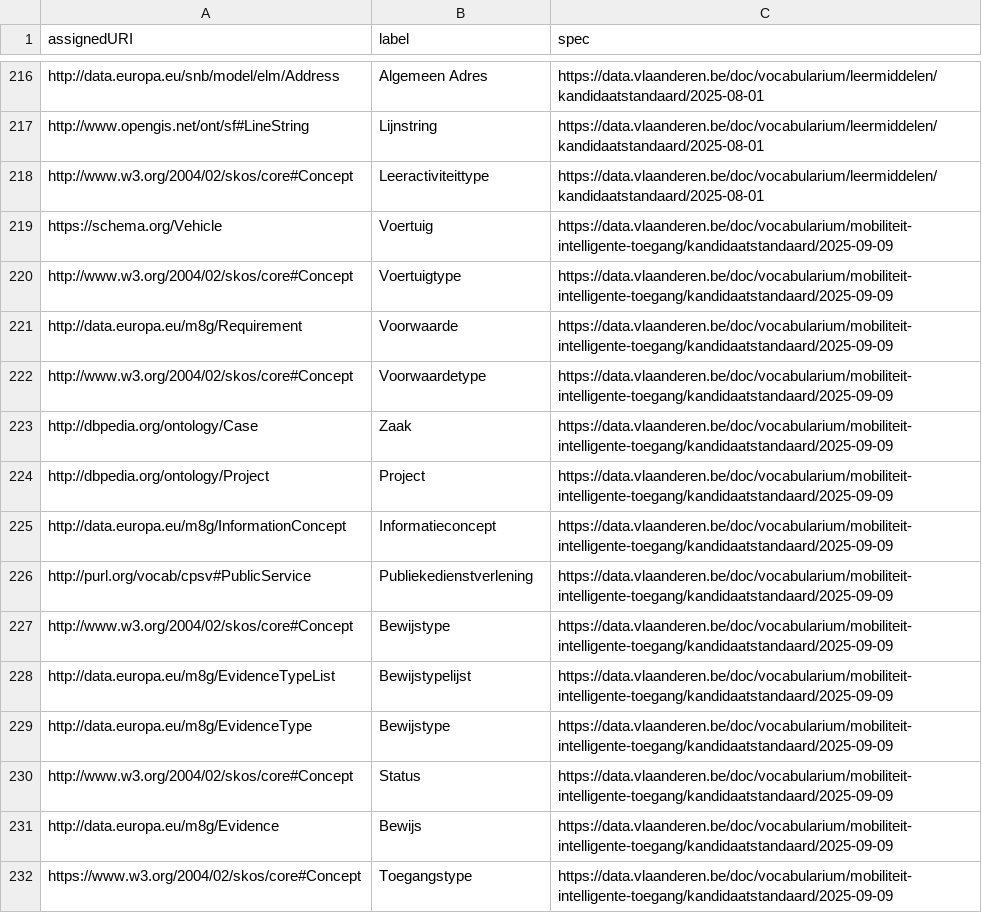
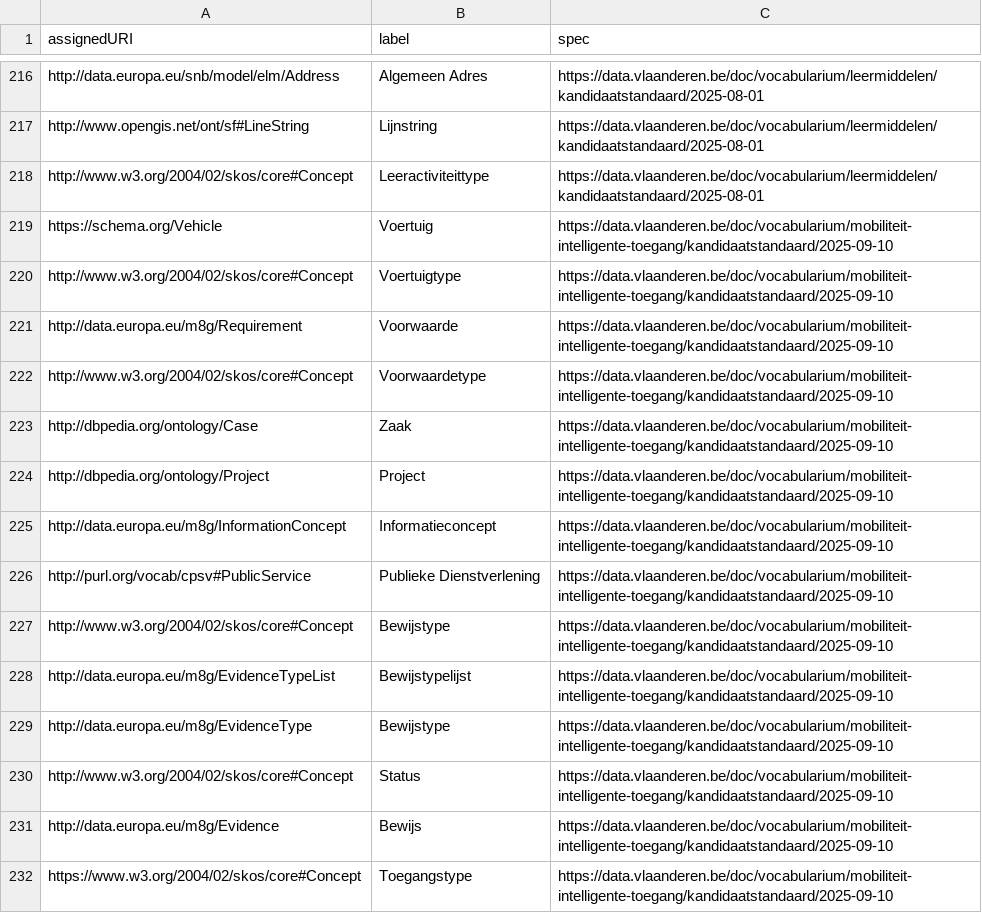
Before and after one commit to Informatievlaanderen/data.vlaanderen.be-statistics, a CSV file: root.externalclasses.voc.csv, drawn as a sheet; only a part is shown, gaps mark what is left out; the diff covers the shown part only.

```diff
--- a/root.externalclasses.voc.csv
+++ b/root.externalclasses.voc.csv
@@ -218,15 +218,15 @@
 "http://www.w3.org/2004/02/skos/core#Concept","Leeractiviteittype","https://data.vlaanderen.be/doc/vocabularium/leermiddelen/kandidaatstandaard/2025-08-01"
-"https://schema.org/Vehicle","Voertuig","https://data.vlaanderen.be/doc/vocabularium/mobiliteit-intelligente-toegang/kandidaatstandaard/2025-09-09"
-"http://www.w3.org/2004/02/skos/core#Concept","Voertuigtype","https://data.vlaanderen.be/doc/vocabularium/mobiliteit-intelligente-toegang/kandidaatstandaard/2025-09-09"
-"http://data.europa.eu/m8g/Requirement","Voorwaarde","https://data.vlaanderen.be/doc/vocabularium/mobiliteit-intelligente-toegang/kandidaatstandaard/2025-09-09"
-"http://www.w3.org/2004/02/skos/core#Concept","Voorwaardetype","https://data.vlaanderen.be/doc/vocabularium/mobiliteit-intelligente-toegang/kandidaatstandaard/2025-09-09"
-"http://dbpedia.org/ontology/Case","Zaak","https://data.vlaanderen.be/doc/vocabularium/mobiliteit-intelligente-toegang/kandidaatstandaard/2025-09-09"
-"http://dbpedia.org/ontology/Project","Project","https://data.vlaanderen.be/doc/vocabularium/mobiliteit-intelligente-toegang/kandidaatstandaard/2025-09-09"
-"http://data.europa.eu/m8g/InformationConcept","Informatieconcept","https://data.vlaanderen.be/doc/vocabularium/mobiliteit-intelligente-toegang/kandidaatstandaard/2025-09-09"
-"http://purl.org/vocab/cpsv#PublicService","Publiekedienstverlening","https://data.vlaanderen.be/doc/vocabularium/mobiliteit-intelligente-toegang/kandidaatstandaard/2025-09-09"
-"http://www.w3.org/2004/02/skos/core#Concept","Bewijstype","https://data.vlaanderen.be/doc/vocabularium/mobiliteit-intelligente-toegang/kandidaatstandaard/2025-09-09"
-"http://data.europa.eu/m8g/EvidenceTypeList","Bewijstypelijst","https://data.vlaanderen.be/doc/vocabularium/mobiliteit-intelligente-toegang/kandidaatstandaard/2025-09-09"
-"http://data.europa.eu/m8g/EvidenceType","Bewijstype","https://data.vlaanderen.be/doc/vocabularium/mobiliteit-intelligente-toegang/kandidaatstandaard/2025-09-09"
-"http://www.w3.org/2004/02/skos/core#Concept","Status","https://data.vlaanderen.be/doc/vocabularium/mobiliteit-intelligente-toegang/kandidaatstandaard/2025-09-09"
-"http://data.europa.eu/m8g/Evidence","Bewijs","https://data.vlaanderen.be/doc/vocabularium/mobiliteit-intelligente-toegang/kandidaatstandaard/2025-09-09"
-"https://www.w3.org/2004/02/skos/core#Concept","Toegangstype","https://data.vlaanderen.be/doc/vocabularium/mobiliteit-intelligente-toegang/kandidaatstandaard/2025-09-09"
+"https://schema.org/Vehicle","Voertuig","https://data.vlaanderen.be/doc/vocabularium/mobiliteit-intelligente-toegang/kandidaatstandaard/2025-09-10"
+"http://www.w3.org/2004/02/skos/core#Concept","Voertuigtype","https://data.vlaanderen.be/doc/vocabularium/mobiliteit-intelligente-toegang/kandidaatstandaard/2025-09-10"
+"http://data.europa.eu/m8g/Requirement","Voorwaarde","https://data.vlaanderen.be/doc/vocabularium/mobiliteit-intelligente-toegang/kandidaatstandaard/2025-09-10"
+"http://www.w3.org/2004/02/skos/core#Concept","Voorwaardetype","https://data.vlaanderen.be/doc/vocabularium/mobiliteit-intelligente-toegang/kandidaatstandaard/2025-09-10"
+"http://dbpedia.org/ontology/Case","Zaak","https://data.vlaanderen.be/doc/vocabularium/mobiliteit-intelligente-toegang/kandidaatstandaard/2025-09-10"
+"http://dbpedia.org/ontology/Project","Project","https://data.vlaanderen.be/doc/vocabularium/mobiliteit-intelligente-toegang/kandidaatstandaard/2025-09-10"
+"http://data.europa.eu/m8g/InformationConcept","Informatieconcept","https://data.vlaanderen.be/doc/vocabularium/mobiliteit-intelligente-toegang/kandidaatstandaard/2025-09-10"
+"http://purl.org/vocab/cpsv#PublicService","Publieke Dienstverlening","https://data.vlaanderen.be/doc/vocabularium/mobiliteit-intelligente-toegang/kandidaatstandaard/2025-09-10"
+"http://www.w3.org/2004/02/skos/core#Concept","Bewijstype","https://data.vlaanderen.be/doc/vocabularium/mobiliteit-intelligente-toegang/kandidaatstandaard/2025-09-10"
+"http://data.europa.eu/m8g/EvidenceTypeList","Bewijstypelijst","https://data.vlaanderen.be/doc/vocabularium/mobiliteit-intelligente-toegang/kandidaatstandaard/2025-09-10"
+"http://data.europa.eu/m8g/EvidenceType","Bewijstype","https://data.vlaanderen.be/doc/vocabularium/mobiliteit-intelligente-toegang/kandidaatstandaard/2025-09-10"
+"http://www.w3.org/2004/02/skos/core#Concept","Status","https://data.vlaanderen.be/doc/vocabularium/mobiliteit-intelligente-toegang/kandidaatstandaard/2025-09-10"
+"http://data.europa.eu/m8g/Evidence","Bewijs","https://data.vlaanderen.be/doc/vocabularium/mobiliteit-intelligente-toegang/kandidaatstandaard/2025-09-10"
+"https://www.w3.org/2004/02/skos/core#Concept","Toegangstype","https://data.vlaanderen.be/doc/vocabularium/mobiliteit-intelligente-toegang/kandidaatstandaard/2025-09-10"
```
Also changed, not shown: 55 edited cells elsewhere in this file, root.classes.ap.csv, root.classes.voc.csv, 32 other files.
